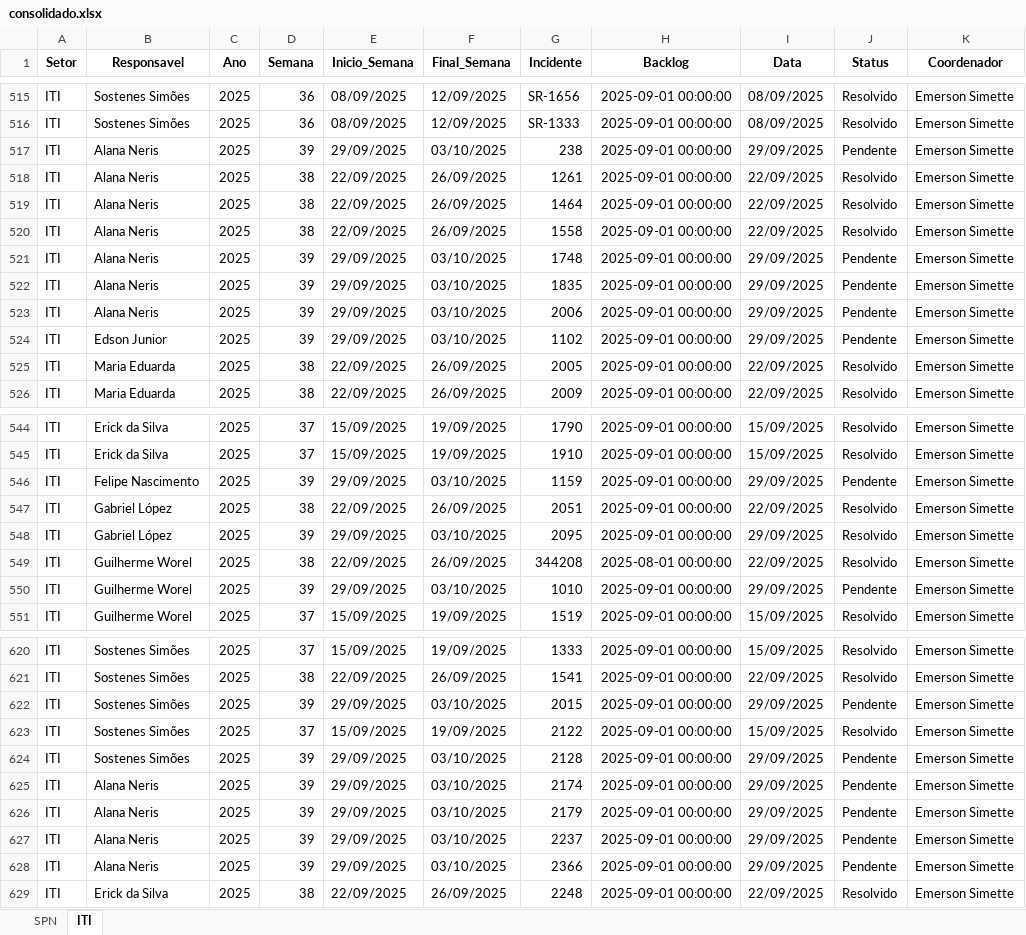
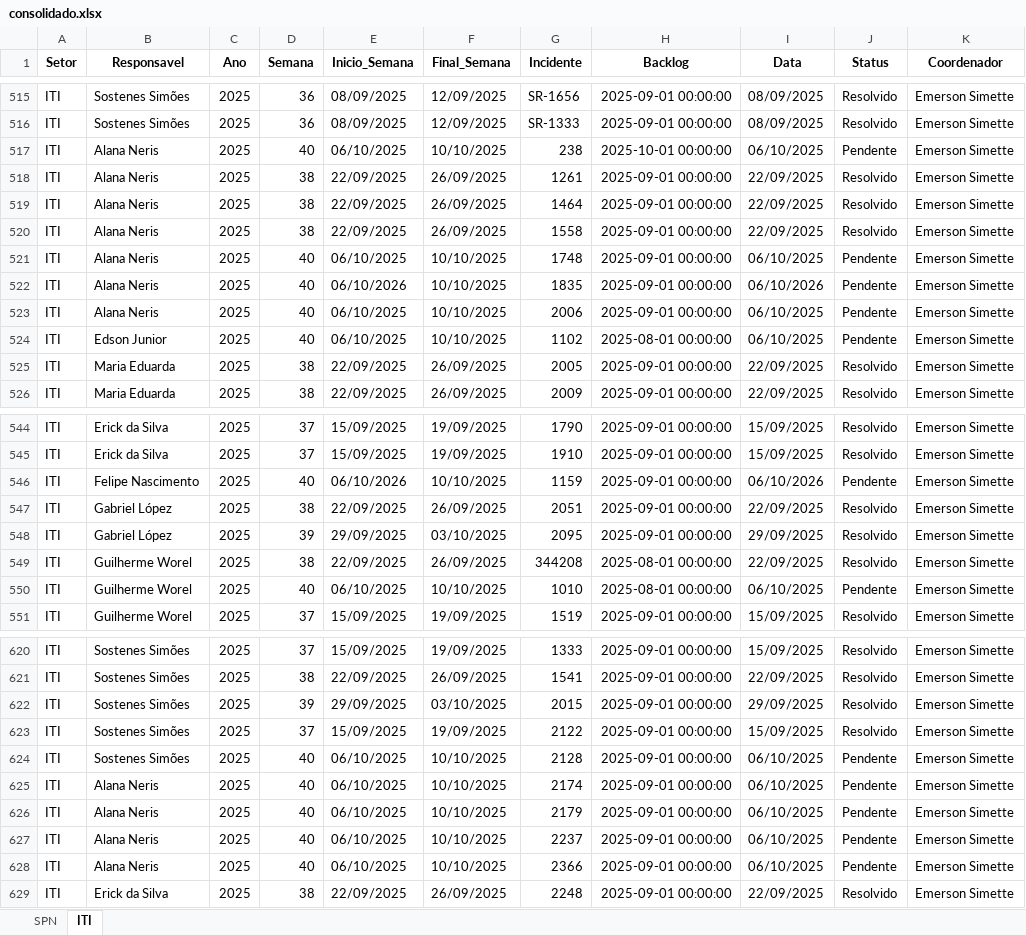
Before and after one commit to GeekFrancisco/Franciscodatais, an Excel workbook: Base/consolidado.xlsx, sheet ITI, drawn as a sheet; only a part is shown, gaps mark what is left out; values as stored, in another font and other column widths than the file's, no borders; the diff covers the shown part only; the diff names each change by its address in the sheet, - before the commit and + after, or states it on an @@ line.

```diff
--- a/Base/consolidado.xlsx (sheet ITI)
+++ b/Base/consolidado.xlsx (sheet ITI)
-D517 (Semana): 39
+D517 (Semana): 40
-E517 (Inicio_Semana): 29/09/2025
+E517 (Inicio_Semana): 06/10/2025
-F517 (Final_Semana): 03/10/2025
+F517 (Final_Semana): 10/10/2025
-H517 (Backlog): 2025-09-01 00:00:00
+H517 (Backlog): 2025-10-01 00:00:00
-I517 (Data): 29/09/2025
+I517 (Data): 06/10/2025
-D521:D524 (Semana): 39
+D521:D524 (Semana): 40
-E521 (Inicio_Semana): 29/09/2025
+E521 (Inicio_Semana): 06/10/2025
-F521:F524 (Final_Semana): 03/10/2025
+F521:F524 (Final_Semana): 10/10/2025
-I521 (Data): 29/09/2025
+I521 (Data): 06/10/2025
-E522 (Inicio_Semana): 29/09/2025
+E522 (Inicio_Semana): 06/10/2026
-I522 (Data): 29/09/2025
+I522 (Data): 06/10/2026
-E523:E524 (Inicio_Semana): 29/09/2025
+E523:E524 (Inicio_Semana): 06/10/2025
-I523:I524 (Data): 29/09/2025
+I523:I524 (Data): 06/10/2025
-H524 (Backlog): 2025-09-01 00:00:00
+H524 (Backlog): 2025-08-01 00:00:00
-D546 (Semana): 39
+D546 (Semana): 40
-E546 (Inicio_Semana): 29/09/2025
+E546 (Inicio_Semana): 06/10/2026
-F546 (Final_Semana): 03/10/2025
+F546 (Final_Semana): 10/10/2025
-I546 (Data): 29/09/2025
+I546 (Data): 06/10/2026
-D550 (Semana): 39
+D550 (Semana): 40
-E550 (Inicio_Semana): 29/09/2025
+E550 (Inicio_Semana): 06/10/2025
-F550 (Final_Semana): 03/10/2025
+F550 (Final_Semana): 10/10/2025
-H550 (Backlog): 2025-09-01 00:00:00
+H550 (Backlog): 2025-08-01 00:00:00
-I550 (Data): 29/09/2025
+I550 (Data): 06/10/2025
-J622 (Status): Pendente
+J622 (Status): Resolvido
-D624:D628 (Semana): 39
+D624:D628 (Semana): 40
-E624:E628 (Inicio_Semana): 29/09/2025
+E624:E628 (Inicio_Semana): 06/10/2025
-F624:F628 (Final_Semana): 03/10/2025
+F624:F628 (Final_Semana): 10/10/2025
-I624:I628 (Data): 29/09/2025
+I624:I628 (Data): 06/10/2025
```
Also changed, not shown: 13 added rows and 52 edited cells elsewhere in this sheet, sheet SPN, 14 other files.
